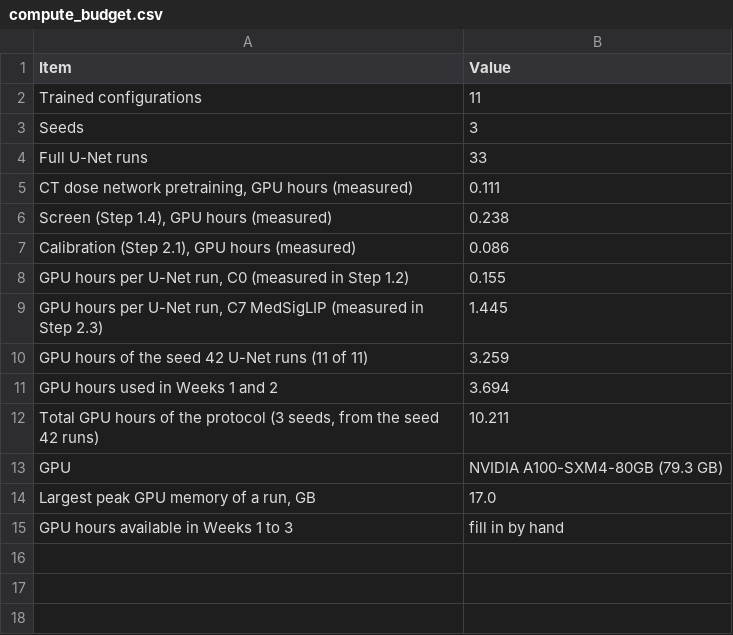
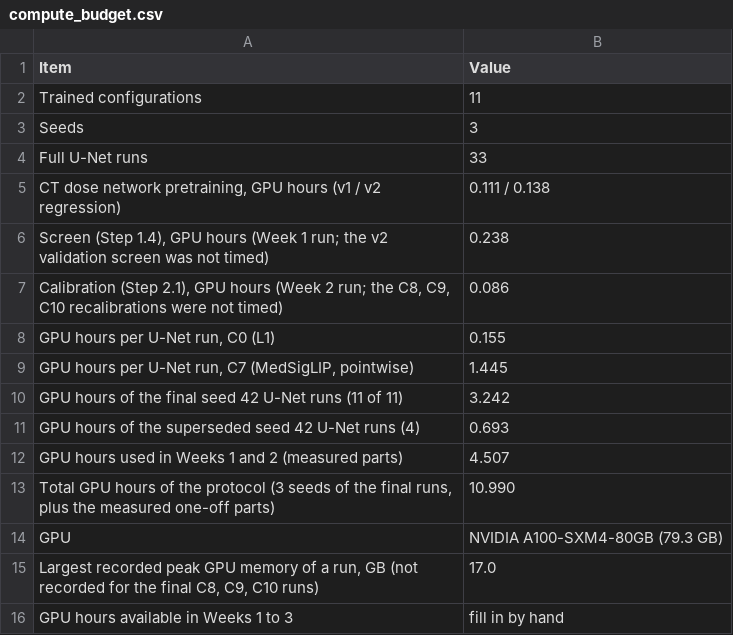
Before and after one commit to UnkindledTwo/perceptual_backbone_ldct, a CSV file: results/compute_budget.csv, drawn as a sheet.

```diff
--- a/results/compute_budget.csv
+++ b/results/compute_budget.csv
@@ -4,12 +4,13 @@ Seeds,3
 Full U-Net runs,33
-"CT dose network pretraining, GPU hours (measured)",0.111
-"Screen (Step 1.4), GPU hours (measured)",0.238
-"Calibration (Step 2.1), GPU hours (measured)",0.086
-"GPU hours per U-Net run, C0 (measured in Step 1.2)",0.155
-"GPU hours per U-Net run, C7 MedSigLIP (measured in Step 2.3)",1.445
-GPU hours of the seed 42 U-Net runs (11 of 11),3.259
-GPU hours used in Weeks 1 and 2,3.694
-"Total GPU hours of the protocol (3 seeds, from the seed 42 runs)",10.211
+"CT dose network pretraining, GPU hours (v1 / v2 regression)",0.111 / 0.138
+"Screen (Step 1.4), GPU hours (Week 1 run; the v2 validation screen was not timed)",0.238
+"Calibration (Step 2.1), GPU hours (Week 2 run; the C8, C9, C10 recalibrations were not timed)",0.086
+"GPU hours per U-Net run, C0 (L1)",0.155
+"GPU hours per U-Net run, C7 (MedSigLIP, pointwise)",1.445
+GPU hours of the final seed 42 U-Net runs (11 of 11),3.242
+GPU hours of the superseded seed 42 U-Net runs (4),0.693
+GPU hours used in Weeks 1 and 2 (measured parts),4.507
+"Total GPU hours of the protocol (3 seeds of the final runs, plus the measured one-off parts)",10.990
 GPU,NVIDIA A100-SXM4-80GB (79.3 GB)
-"Largest peak GPU memory of a run, GB",17.0
+"Largest recorded peak GPU memory of a run, GB (not recorded for the final C8, C9, C10 runs)",17.0
 GPU hours available in Weeks 1 to 3,fill in by hand
```
Also changed, not shown: results/compute_per_run.csv, results/table1_seed42.csv, 27 other files.
